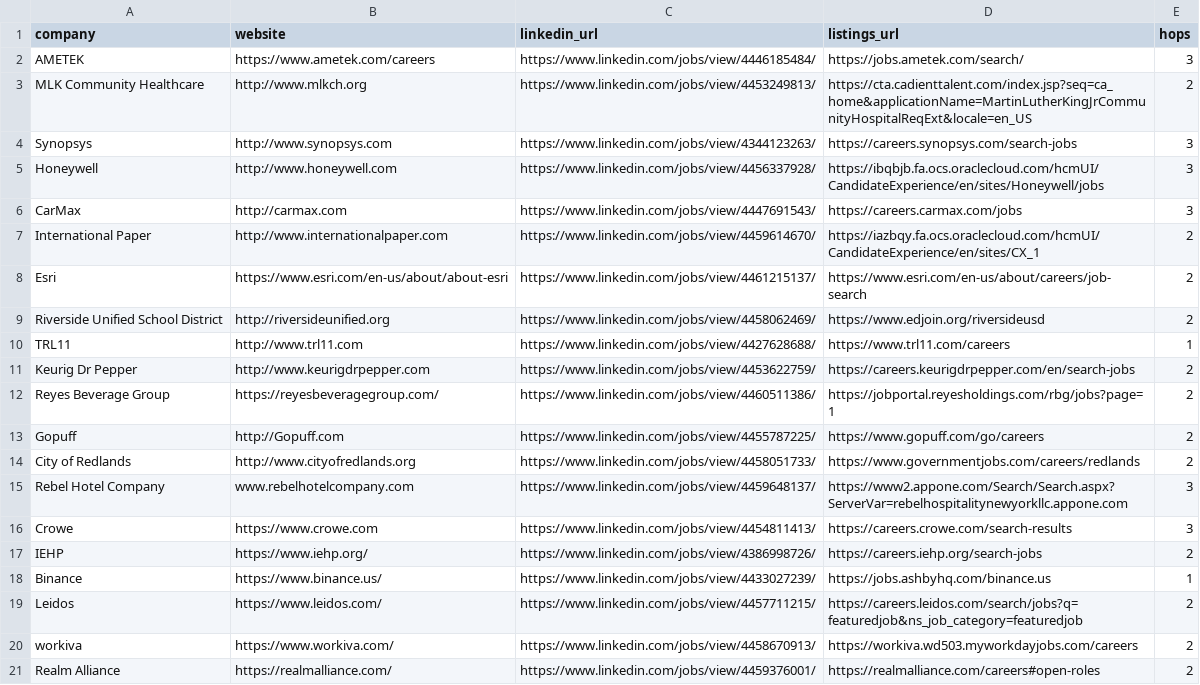
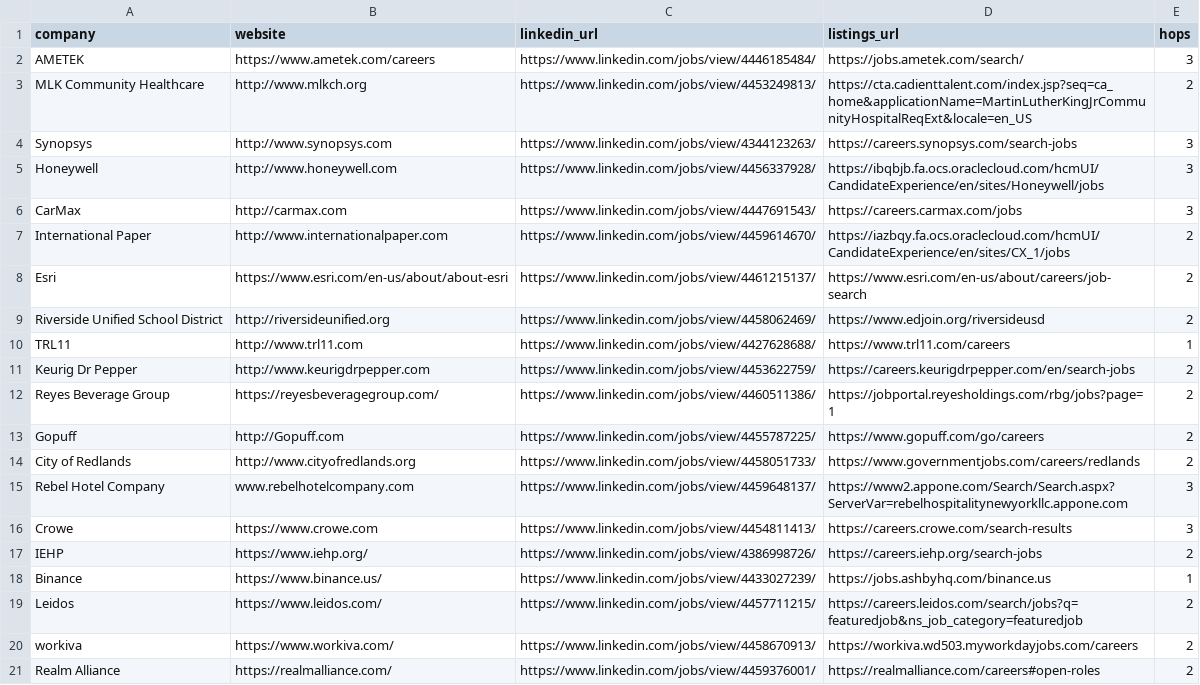
Before and after one commit to jorgencarbajal/job_source_agent, a CSV file: benchmark/ground_truth.csv, drawn as a sheet.

Commit message:
calibrate.py for page signals and tuning data

```diff
--- a/benchmark/ground_truth.csv
+++ b/benchmark/ground_truth.csv
@@ -6,3 +6,3 @@ Honeywell,http://www.honeywell.com,https://www.linkedin.com/jobs/view/4456337928
 CarMax,http://carmax.com,https://www.linkedin.com/jobs/view/4447691543/,https://careers.carmax.com/jobs,3
-International Paper,http://www.internationalpaper.com,https://www.linkedin.com/jobs/view/4459614670/,https://iazbqy.fa.ocs.oraclecloud.com/hcmUI/CandidateExperience/en/sites/CX_1,2
+International Paper,http://www.internationalpaper.com,https://www.linkedin.com/jobs/view/4459614670/,https://iazbqy.fa.ocs.oraclecloud.com/hcmUI/CandidateExperience/en/sites/CX_1/jobs,2
 Esri,https://www.esri.com/en-us/about/about-esri,https://www.linkedin.com/jobs/view/4461215137/,https://www.esri.com/en-us/about/careers/job-search,2
```
Also changed, not shown: 3 other files.
